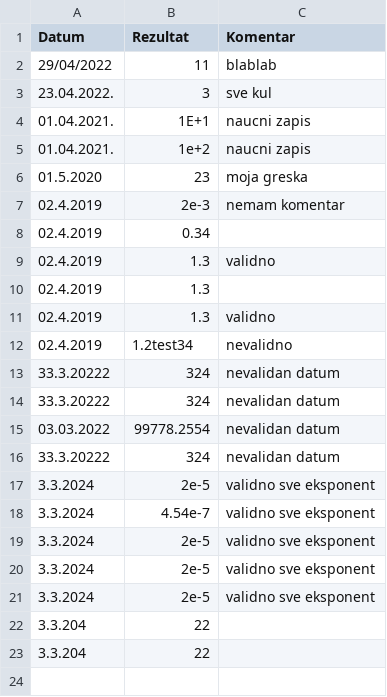
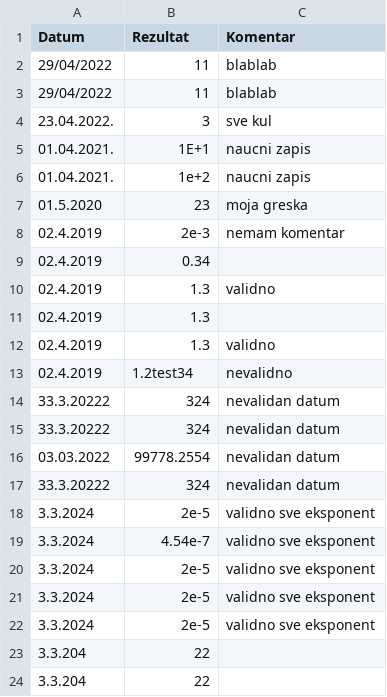
Before and after one commit to TijanaTanaskovic/atof_improved_assignment, a CSV file: atof_improved_assignment/tijana_csv_proba.csv, drawn as a sheet.

```diff
--- a/atof_improved_assignment/tijana_csv_proba.csv
+++ b/atof_improved_assignment/tijana_csv_proba.csv
@@ -2,2 +2,3 @@ Datum,Rezultat,Komentar
 29/04/2022,11,blablab
+29/04/2022,11,blablab
 23.04.2022.,3,sve kul
```
Also changed, not shown: 3 other files.
